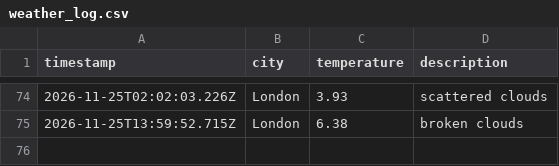
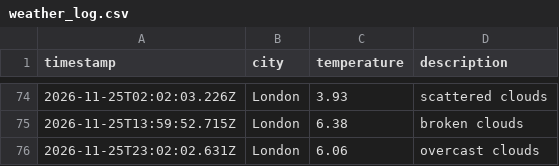
Before and after one commit to Nathanmhein/Weather-DataOps, a CSV file: data/weather_log.csv, drawn as a sheet; only a part is shown, gaps mark what is left out; the diff names each change by its address in the sheet, - before the commit and + after, or states it on an @@ line.

```diff
--- a/data/weather_log.csv
+++ b/data/weather_log.csv
+row 76: 2026-11-25T23:02:02.631Z | London | 6.06 | overcast clouds
```
Also changed, not shown: 1 other file.
